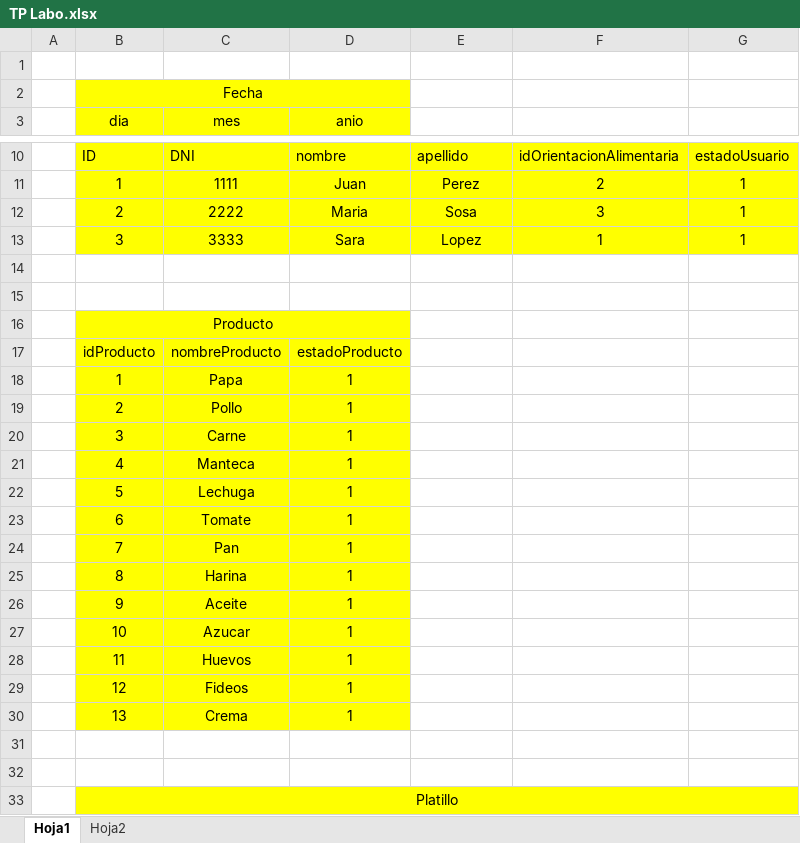
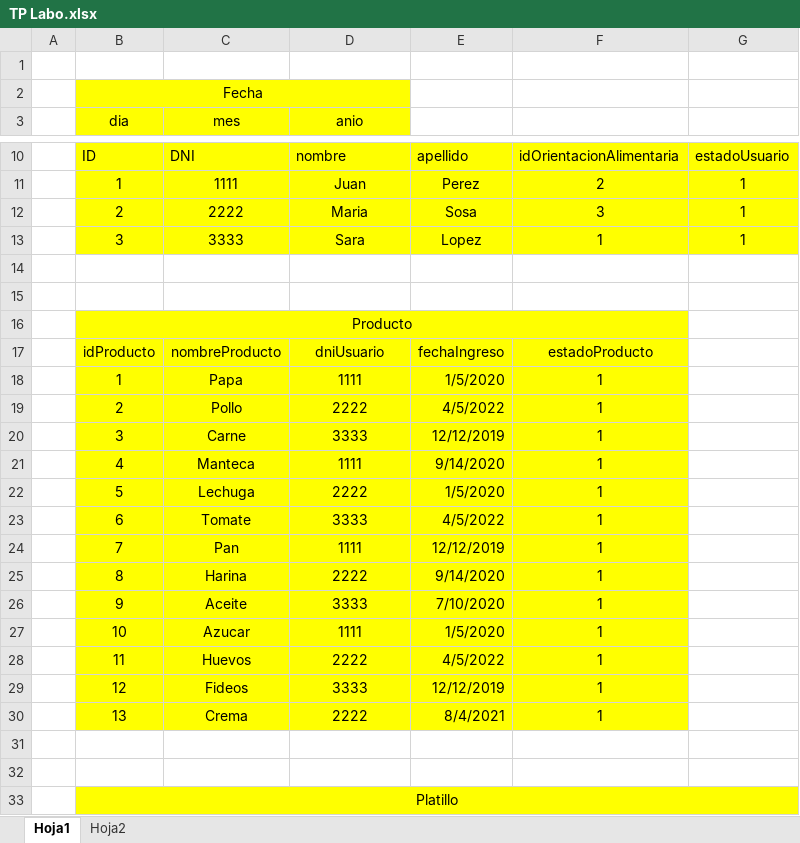
Before and after one commit to SanUtn/Proyecto, an Excel workbook: TP Labo.xlsx, sheet Hoja1, drawn as a sheet; only a part is shown, gaps mark what is left out; values as stored, in another font and other column widths than the file's, no borders; removed rows and columns are numbered as before the commit, all else as after; the diff names each change by its address in the sheet, - before the commit and + after, or states it on an @@ line.

```diff
--- a/TP Labo.xlsx (sheet Hoja1)
+++ b/TP Labo.xlsx (sheet Hoja1)
-B16:D16 merged
+B16:F16 merged
-row 17:  | idProducto | nombreProducto | estadoProducto
-row 18:  | 1 | Papa | 1
-row 19:  | 2 | Pollo | 1
-row 20:  | 3 | Carne | 1
-row 21:  | 4 | Manteca | 1
-row 22:  | 5 | Lechuga | 1
-row 23:  | 6 | Tomate | 1
-row 24:  | 7 | Pan | 1
-row 25:  | 8 | Harina | 1
-row 26:  | 9 | Aceite | 1
-row 27:  | 10 | Azucar | 1
-row 28:  | 11 | Huevos | 1
-row 29:  | 12 | Fideos | 1
-row 30:  | 13 | Crema | 1
+row 17:  | idProducto | nombreProducto | dniUsuario | fechaIngreso | estadoProducto
+row 18:  | 1 | Papa | 1111 | 1/5/2020 | 1
+row 19:  | 2 | Pollo | 2222 | 4/5/2022 | 1
+row 20:  | 3 | Carne | 3333 | 12/12/2019 | 1
+row 21:  | 4 | Manteca | 1111 | 9/14/2020 | 1
+row 22:  | 5 | Lechuga | 2222 | 1/5/2020 | 1
+row 23:  | 6 | Tomate | 3333 | 4/5/2022 | 1
+row 24:  | 7 | Pan | 1111 | 12/12/2019 | 1
+row 25:  | 8 | Harina | 2222 | 9/14/2020 | 1
+row 26:  | 9 | Aceite | 3333 | 7/10/2020 | 1
+row 27:  | 10 | Azucar | 1111 | 1/5/2020 | 1
+row 28:  | 11 | Huevos | 2222 | 4/5/2022 | 1
+row 29:  | 12 | Fideos | 3333 | 12/12/2019 | 1
+row 30:  | 13 | Crema | 2222 | 8/4/2021 | 1
```
Also changed, not shown: 28 other files.
